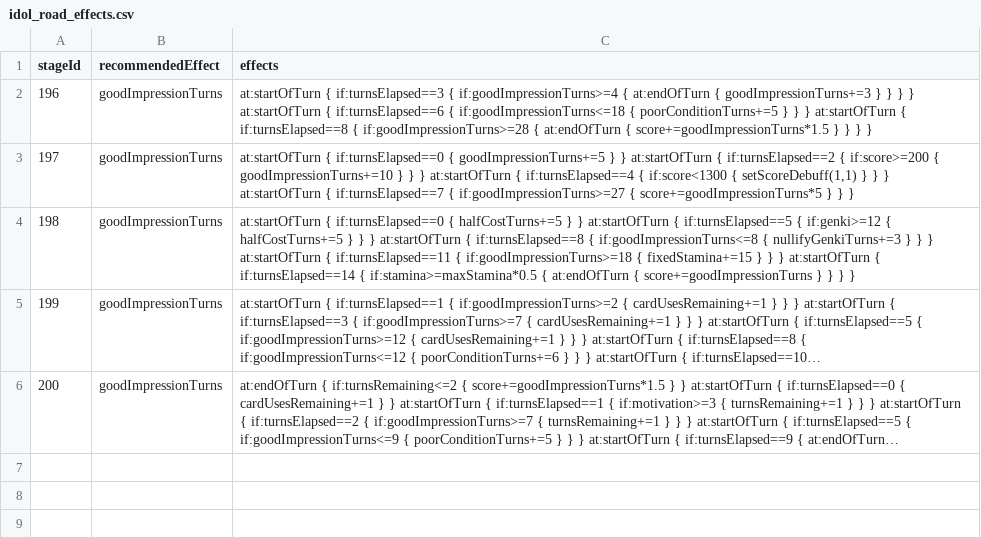
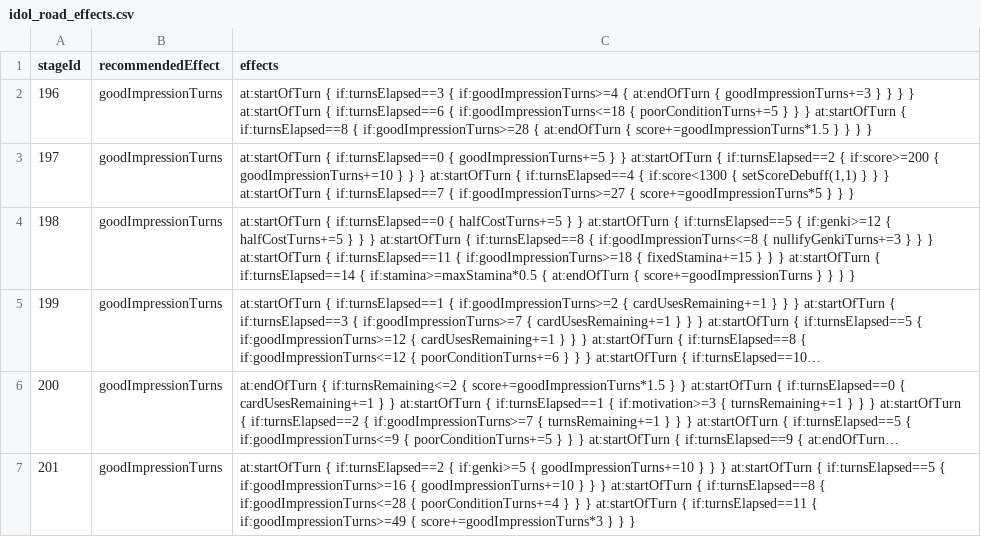
Before and after one commit to gakumas-tools/gakumas-tools, a CSV file: packages/gakumas-data/csv/idol_road_effects.csv, drawn as a sheet; long unchanged cells end in …; the diff names each change by its address in the sheet, - before the commit and + after, or states it on an @@ line.

Commit message:
Add Idol Road 咲季 STAGE 6
Stage 201 (12 turns, Vo3 Da4 Vi5, first turn visual) with its 好印象 応援/トラブル: T3 元気≥5 → 好印象+10, T6 好印象≥16 → 好印象+10, T9 好印象≤28 → 不調4ターン, T12 好印象≥49 → 好印象の300%分スコア上昇. Proven by the in-game play idol-road-saki-s6 (3rd, 5,027), which replays exactly.

```diff
--- a/packages/gakumas-data/csv/idol_road_effects.csv
+++ b/packages/gakumas-data/csv/idol_road_effects.csv
+row 7: 201 | goodImpressionTurns | at:startOfTurn { if:turnsElapsed==2 { if:genki>=5 { goodImpressionTurns+=10 } } } at:startOfTurn { if:turnsElapsed==5 { if:goodImpressionTurns>=16 { goodImpressionTurns+=10 } } } at:startOfTurn { if:turnsElapsed==8 { if:goodImpressionTurns<=28 { poorConditionTurns+=4 } } } at:startOfTurn { if:turnsElapsed==11 { if:goodImpressionTurns>=49 { score+=goodImpressionTurns*3 } } }
```
Also changed, not shown: packages/gakumas-data/csv/idol_road_stages.csv, packages/gakumas-data/csv/stages.csv, 1 other file.
